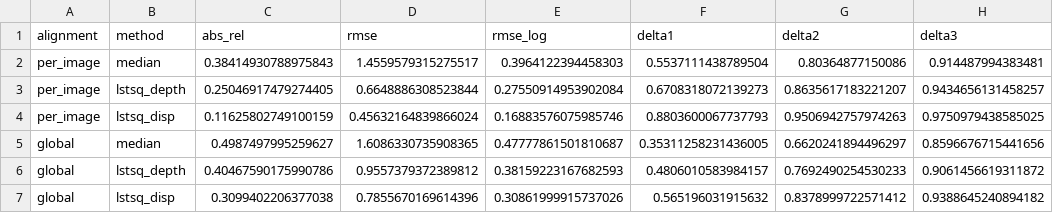
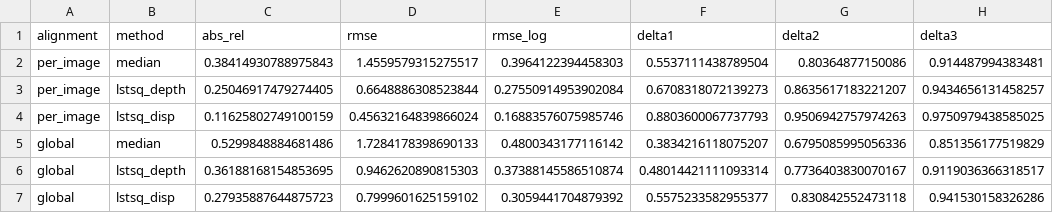
Before and after one commit to PolinaSushko/Object-segmentation-using-a-two-stage-Mask-R-CNN-model, a CSV file: notebooks/outputs/depth_mono/depth_metrics_summary.csv, drawn as a sheet.

```diff
--- a/notebooks/outputs/depth_mono/depth_metrics_summary.csv
+++ b/notebooks/outputs/depth_mono/depth_metrics_summary.csv
@@ -4,4 +4,4 @@ per_image,lstsq_depth,0.25046917479274405,0.6648886308523844,0.27550914953902084
 per_image,lstsq_disp,0.11625802749100159,0.45632164839866024,0.16883576075985746,0.8803600067737793,0.9506942757974263,0.9750979438585025
-global,median,0.4987497995259627,1.6086330735908365,0.47777861501810687,0.35311258231436005,0.6620241894496297,0.8596676715441656
-global,lstsq_depth,0.40467590175990786,0.9557379372389812,0.38159223167682593,0.4806010583984157,0.7692490254530233,0.9061456619311872
-global,lstsq_disp,0.3099402206377038,0.7855670169614396,0.30861999915737026,0.565196031915632,0.8378999722571412,0.9388645240894182
+global,median,0.5299848884681486,1.7284178398690133,0.4800343177116142,0.3834216118075207,0.6795085995056336,0.851356177519829
+global,lstsq_depth,0.36188168154853695,0.9462620890815303,0.37388145586510874,0.48014421111093314,0.7736403830070167,0.9119036366318517
+global,lstsq_disp,0.27935887644875723,0.7999601625159102,0.3059441704879392,0.5575233582955377,0.830842552473118,0.941530158326286
```
Also changed, not shown: notebooks/outputs/eval3d/breakdown_class.csv, notebooks/outputs/eval3d/summary_overall.csv, 41 other files.
